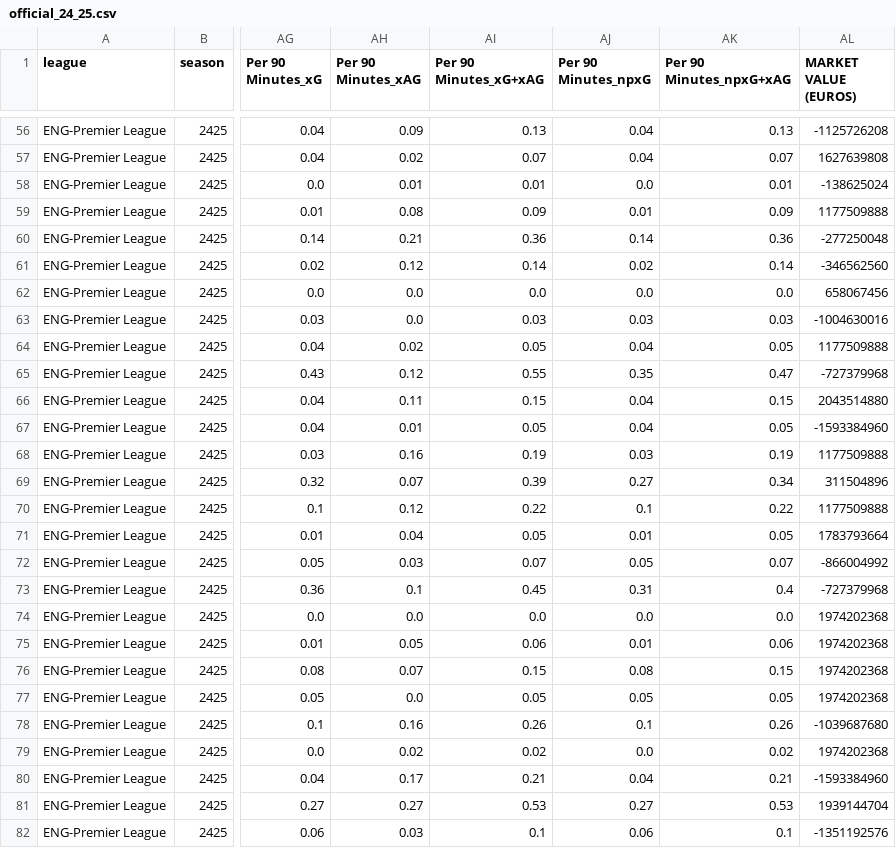
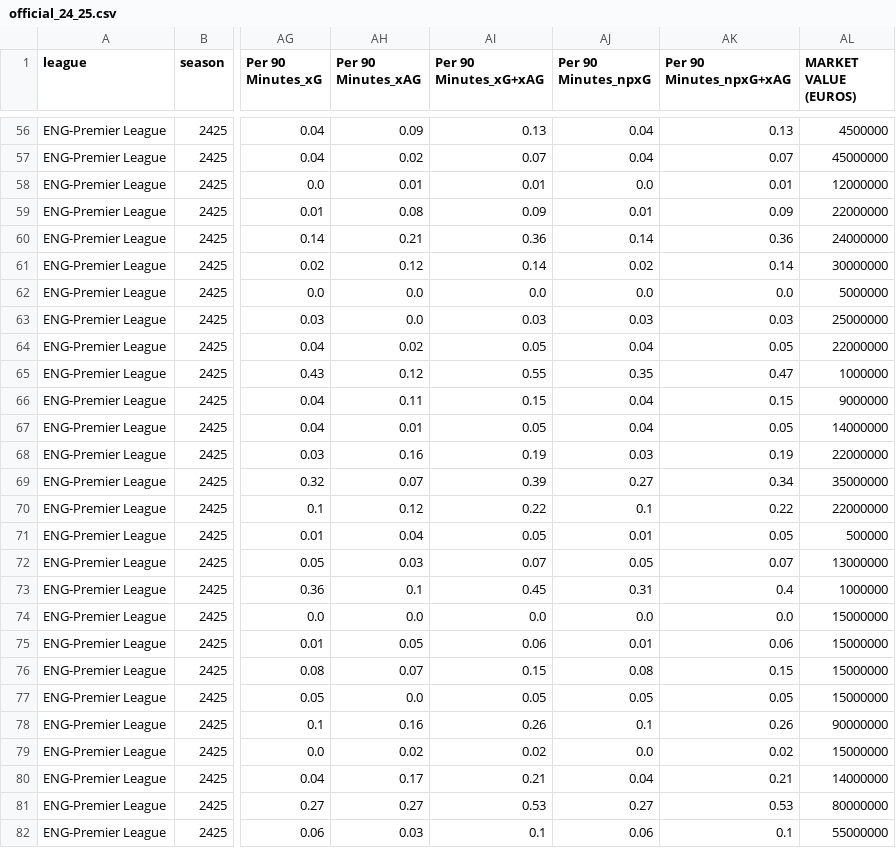
Before and after one commit to AhmedR236/premier-league-market-value-project, a CSV file: data/official_24_25.csv, drawn as a sheet; only a part is shown, gaps mark what is left out; the diff covers the shown part only; the diff names each change by its address in the sheet, - before the commit and + after, or states it on an @@ line.

```diff
--- a/data/official_24_25.csv
+++ b/data/official_24_25.csv
-AL56 (MARKET VALUE (EUROS)): -1125726208
+AL56 (MARKET VALUE (EUROS)): 4500000
-AL57 (MARKET VALUE (EUROS)): 1627639808
+AL57 (MARKET VALUE (EUROS)): 45000000
-AL58 (MARKET VALUE (EUROS)): -138625024
+AL58 (MARKET VALUE (EUROS)): 12000000
-AL59 (MARKET VALUE (EUROS)): 1177509888
+AL59 (MARKET VALUE (EUROS)): 22000000
-AL60 (MARKET VALUE (EUROS)): -277250048
+AL60 (MARKET VALUE (EUROS)): 24000000
-AL61 (MARKET VALUE (EUROS)): -346562560
+AL61 (MARKET VALUE (EUROS)): 30000000
-AL62 (MARKET VALUE (EUROS)): 658067456
+AL62 (MARKET VALUE (EUROS)): 5000000
-AL63 (MARKET VALUE (EUROS)): -1004630016
+AL63 (MARKET VALUE (EUROS)): 25000000
-AL64 (MARKET VALUE (EUROS)): 1177509888
+AL64 (MARKET VALUE (EUROS)): 22000000
-AL65 (MARKET VALUE (EUROS)): -727379968
+AL65 (MARKET VALUE (EUROS)): 1000000
-AL66 (MARKET VALUE (EUROS)): 2043514880
+AL66 (MARKET VALUE (EUROS)): 9000000
-AL67 (MARKET VALUE (EUROS)): -1593384960
+AL67 (MARKET VALUE (EUROS)): 14000000
-AL68 (MARKET VALUE (EUROS)): 1177509888
+AL68 (MARKET VALUE (EUROS)): 22000000
-AL69 (MARKET VALUE (EUROS)): 311504896
+AL69 (MARKET VALUE (EUROS)): 35000000
-AL70 (MARKET VALUE (EUROS)): 1177509888
+AL70 (MARKET VALUE (EUROS)): 22000000
-AL71 (MARKET VALUE (EUROS)): 1783793664
+AL71 (MARKET VALUE (EUROS)): 500000
-AL72 (MARKET VALUE (EUROS)): -866004992
+AL72 (MARKET VALUE (EUROS)): 13000000
-AL73 (MARKET VALUE (EUROS)): -727379968
+AL73 (MARKET VALUE (EUROS)): 1000000
-AL74:AL77 (MARKET VALUE (EUROS)): 1974202368
+AL74:AL77 (MARKET VALUE (EUROS)): 15000000
-AL78 (MARKET VALUE (EUROS)): -1039687680
+AL78 (MARKET VALUE (EUROS)): 90000000
-AL79 (MARKET VALUE (EUROS)): 1974202368
+AL79 (MARKET VALUE (EUROS)): 15000000
-AL80 (MARKET VALUE (EUROS)): -1593384960
+AL80 (MARKET VALUE (EUROS)): 14000000
-AL81 (MARKET VALUE (EUROS)): 1939144704
+AL81 (MARKET VALUE (EUROS)): 80000000
-AL82 (MARKET VALUE (EUROS)): -1351192576
+AL82 (MARKET VALUE (EUROS)): 55000000
```
Also changed, not shown: 107 edited cells elsewhere in this file, 2 other files.
